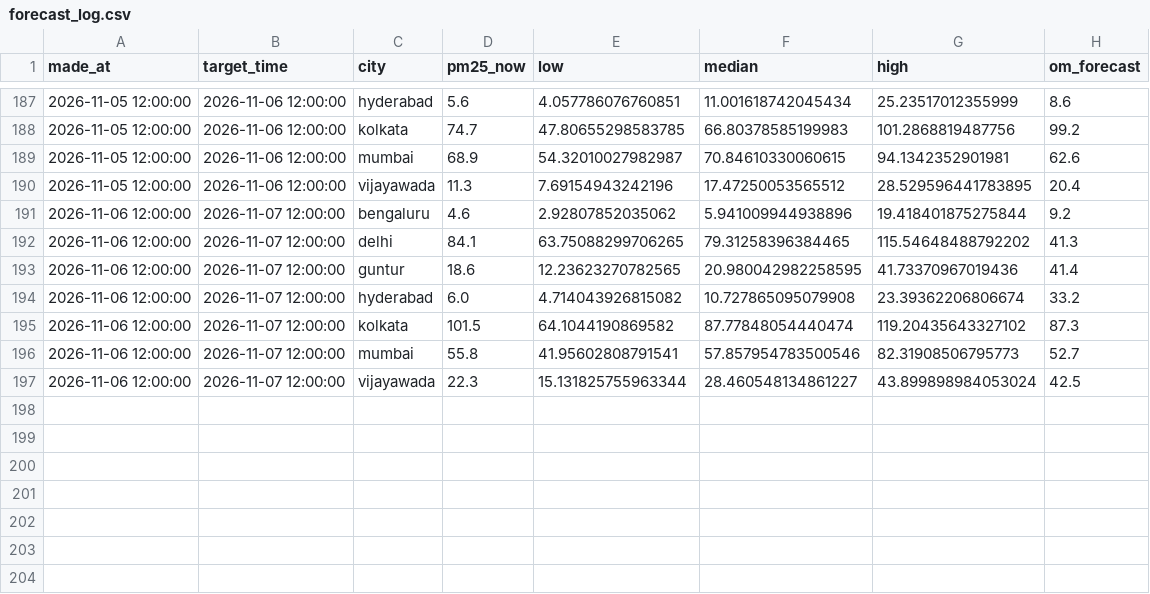
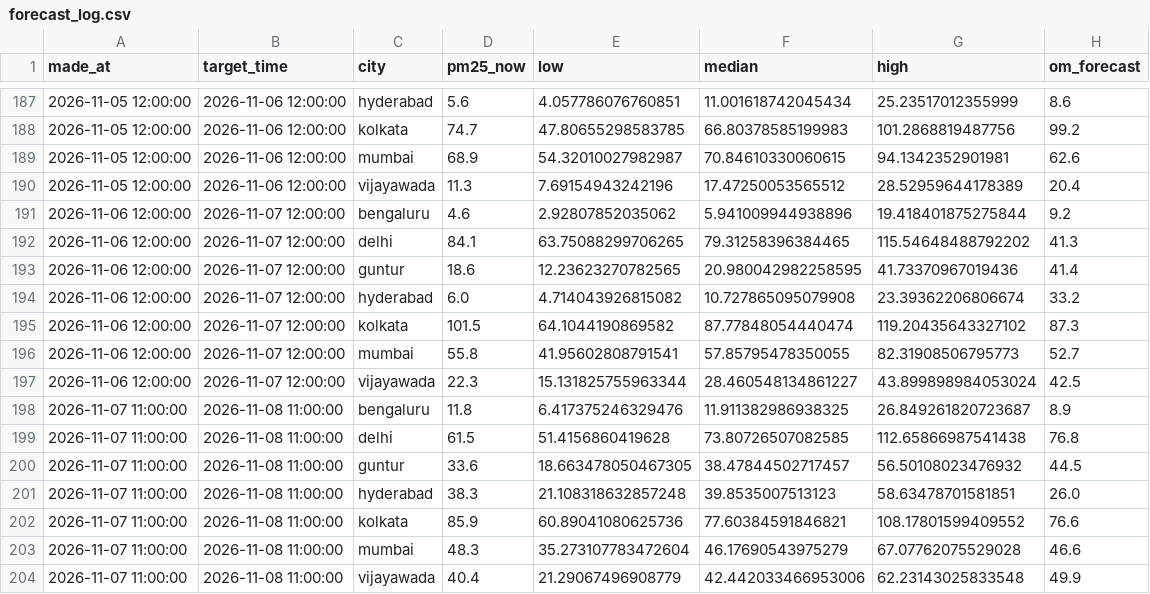
Before and after one commit to darcosine/aqi-forecaster, a CSV file: logs/forecast_log.csv, drawn as a sheet; only a part is shown, gaps mark what is left out.

```diff
--- a/logs/forecast_log.csv
+++ b/logs/forecast_log.csv
@@ -189,3 +189,3 @@ made_at,target_time,city,pm25_now,low,median,high,om_forecast
 2026-11-05 12:00:00,2026-11-06 12:00:00,mumbai,68.9,54.32010027982987,70.84610330060615,94.1342352901981,62.6
-2026-11-05 12:00:00,2026-11-06 12:00:00,vijayawada,11.3,7.69154943242196,17.47250053565512,28.529596441783895,20.4
+2026-11-05 12:00:00,2026-11-06 12:00:00,vijayawada,11.3,7.69154943242196,17.47250053565512,28.52959644178389,20.4
 2026-11-06 12:00:00,2026-11-07 12:00:00,bengaluru,4.6,2.92807852035062,5.941009944938896,19.418401875275844,9.2
@@ -195,3 +195,10 @@ made_at,target_time,city,pm25_now,low,median,high,om_forecast
 2026-11-06 12:00:00,2026-11-07 12:00:00,kolkata,101.5,64.1044190869582,87.77848054440474,119.20435643327102,87.3
-2026-11-06 12:00:00,2026-11-07 12:00:00,mumbai,55.8,41.95602808791541,57.857954783500546,82.31908506795773,52.7
+2026-11-06 12:00:00,2026-11-07 12:00:00,mumbai,55.8,41.95602808791541,57.85795478350055,82.31908506795773,52.7
 2026-11-06 12:00:00,2026-11-07 12:00:00,vijayawada,22.3,15.131825755963344,28.460548134861227,43.899898984053024,42.5
+2026-11-07 11:00:00,2026-11-08 11:00:00,bengaluru,11.8,6.417375246329476,11.911382986938325,26.849261820723687,8.9
+2026-11-07 11:00:00,2026-11-08 11:00:00,delhi,61.5,51.4156860419628,73.80726507082585,112.65866987541438,76.8
+2026-11-07 11:00:00,2026-11-08 11:00:00,guntur,33.6,18.663478050467305,38.47844502717457,56.50108023476932,44.5
+2026-11-07 11:00:00,2026-11-08 11:00:00,hyderabad,38.3,21.108318632857248,39.8535007513123,58.63478701581851,26.0
+2026-11-07 11:00:00,2026-11-08 11:00:00,kolkata,85.9,60.89041080625736,77.60384591846821,108.17801599409552,76.6
+2026-11-07 11:00:00,2026-11-08 11:00:00,mumbai,48.3,35.273107783472604,46.17690543975279,67.07762075529028,46.6
+2026-11-07 11:00:00,2026-11-08 11:00:00,vijayawada,40.4,21.29067496908779,42.442033466953006,62.23143025833548,49.9
```
